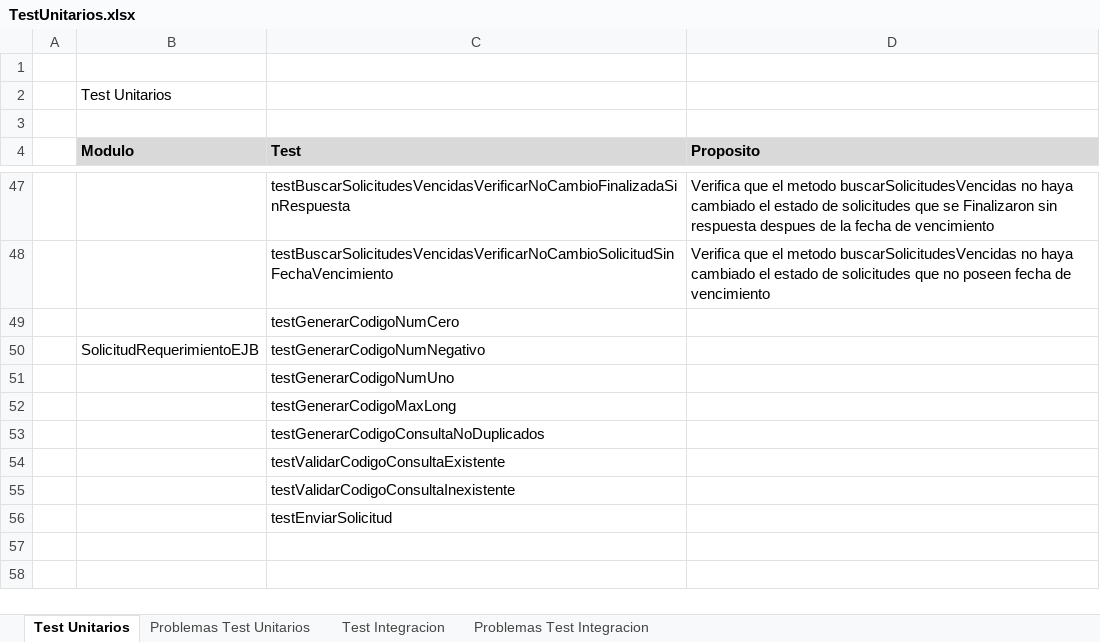
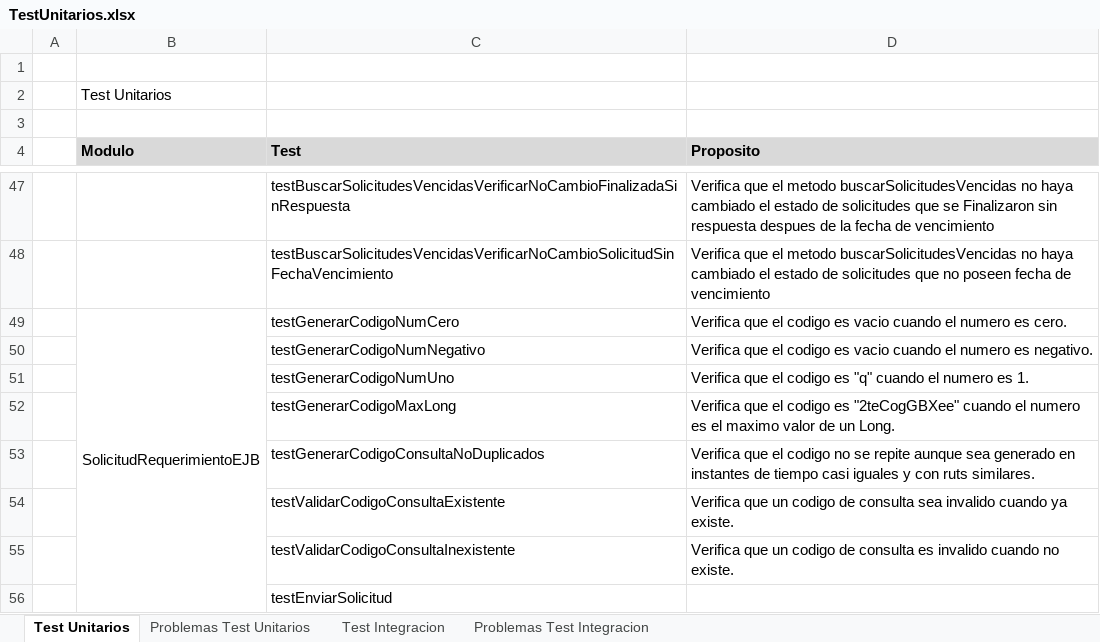
Before and after one commit to yano2h/TESIS, an Excel workbook: Informes/Informe_4/TestUnitarios.xlsx, sheet Test Unitarios, drawn as a sheet; only a part is shown, gaps mark what is left out; values as stored, in another font and other column widths than the file's, no borders; the diff covers the shown part only; the diff names each change by its address in the sheet, - before the commit and + after, or states it on an @@ line.

Commit message:
avance documentacion tests

```diff
--- a/Informes/Informe_4/TestUnitarios.xlsx (sheet Test Unitarios)
+++ b/Informes/Informe_4/TestUnitarios.xlsx (sheet Test Unitarios)
-B49 (Modulo): (empty)
+B49 (Modulo): SolicitudRequerimientoEJB
+B49:B56 merged
-D49 (Proposito): (empty)
+D49 (Proposito): Verifica que el codigo es vacio cuando el numero es cero.
-B50 (Modulo): SolicitudRequerimientoEJB
+B50 (Modulo): (empty)
-D50 (Proposito): (empty)
+D50 (Proposito): Verifica que el codigo es vacio cuando el numero es negativo.
-D51 (Proposito): (empty)
+D51 (Proposito): Verifica que el codigo es "q" cuando el numero es 1.
-D52 (Proposito): (empty)
+D52 (Proposito): Verifica que el codigo es "2teCogGBXee" cuando el numero es el maximo valor de un Long.
-D53 (Proposito): (empty)
+D53 (Proposito): Verifica que el codigo no se repite aunque sea generado en instantes de tiempo casi iguales y con ruts similares.
-D54 (Proposito): (empty)
+D54 (Proposito): Verifica que un codigo de consulta sea invalido cuando ya existe.
-D55 (Proposito): (empty)
+D55 (Proposito): Verifica que un codigo de consulta es invalido cuando no existe.
```
Also changed, not shown: 3 added rows, 3 removed rows and 17 edited cells elsewhere in this sheet, sheet Test Integracion.
